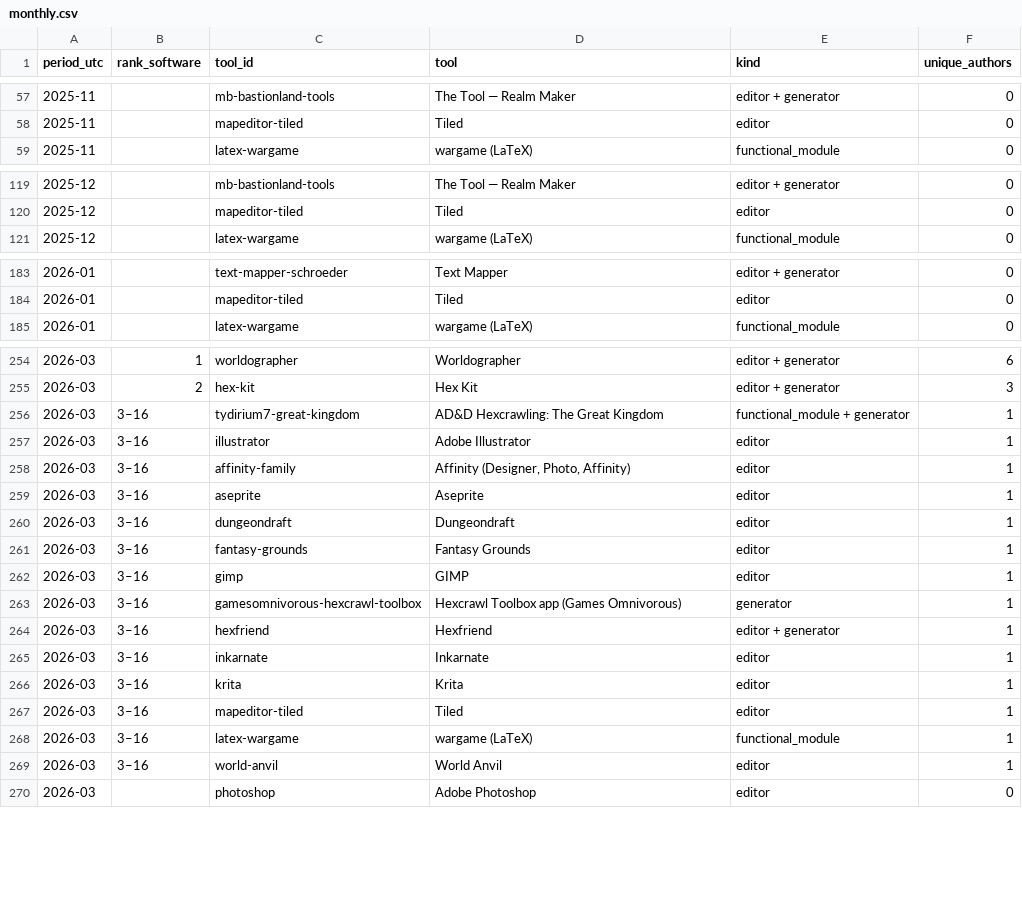
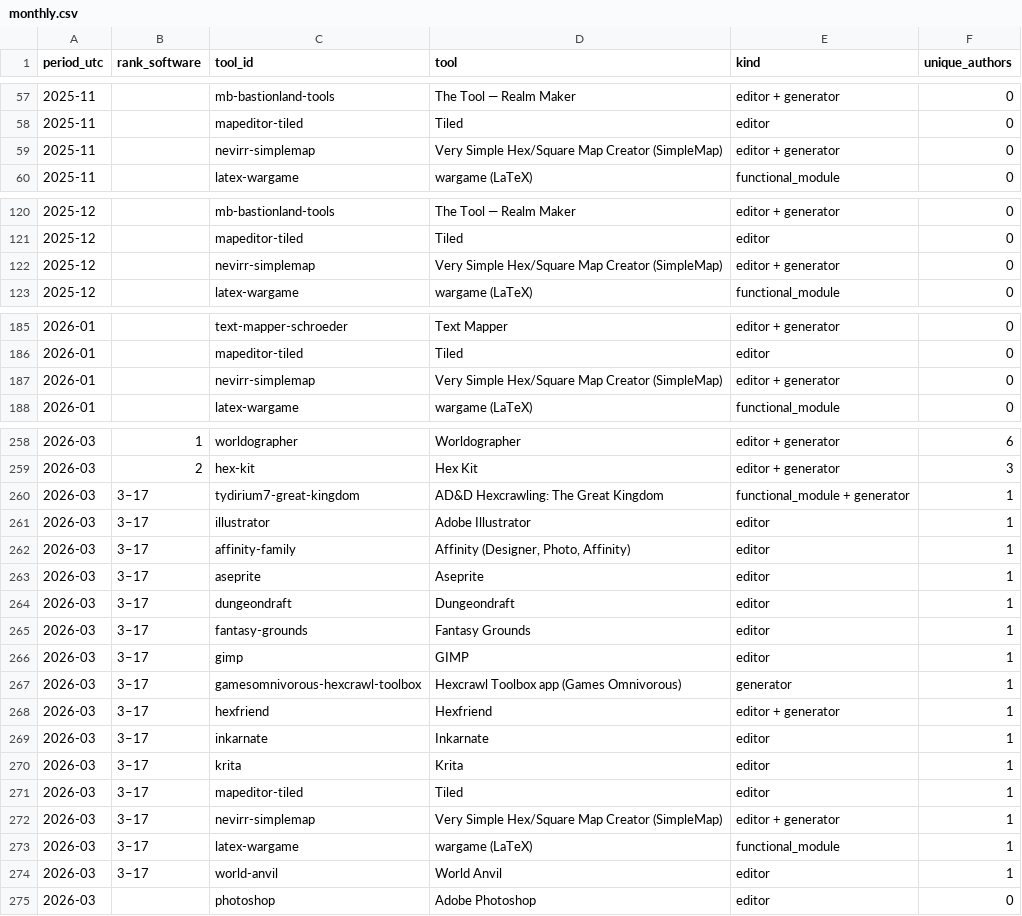
Before and after one commit to YuriyEmelyanov/Hexcrawl, a CSV file: agent-work/research/reddit-map-tools/hex-only/monthly.csv, drawn as a sheet; only a part is shown, gaps mark what is left out; the diff covers the shown part only.

```diff
--- a/agent-work/research/reddit-map-tools/hex-only/monthly.csv
+++ b/agent-work/research/reddit-map-tools/hex-only/monthly.csv
@@ -58,2 +58,3 @@ period_utc,rank_software,tool_id,tool,kind,unique_authors
 2025-11,,mapeditor-tiled,Tiled,editor,0
+2025-11,,nevirr-simplemap,Very Simple Hex/Square Map Creator (SimpleMap),editor + generator,0
 2025-11,,latex-wargame,wargame (LaTeX),functional_module,0
@@ -120,2 +121,3 @@ period_utc,rank_software,tool_id,tool,kind,unique_authors
 2025-12,,mapeditor-tiled,Tiled,editor,0
+2025-12,,nevirr-simplemap,Very Simple Hex/Square Map Creator (SimpleMap),editor + generator,0
 2025-12,,latex-wargame,wargame (LaTeX),functional_module,0
@@ -184,2 +186,3 @@ period_utc,rank_software,tool_id,tool,kind,unique_authors
 2026-01,,mapeditor-tiled,Tiled,editor,0
+2026-01,,nevirr-simplemap,Very Simple Hex/Square Map Creator (SimpleMap),editor + generator,0
 2026-01,,latex-wargame,wargame (LaTeX),functional_module,0
@@ -255,16 +259,17 @@ period_utc,rank_software,tool_id,tool,kind,unique_authors
 2026-03,2,hex-kit,Hex Kit,editor + generator,3
-2026-03,3–16,tydirium7-great-kingdom,AD&D Hexcrawling: The Great Kingdom,functional_module + generator,1
-2026-03,3–16,illustrator,Adobe Illustrator,editor,1
-2026-03,3–16,affinity-family,"Affinity (Designer, Photo, Affinity)",editor,1
-2026-03,3–16,aseprite,Aseprite,editor,1
-2026-03,3–16,dungeondraft,Dungeondraft,editor,1
-2026-03,3–16,fantasy-grounds,Fantasy Grounds,editor,1
-2026-03,3–16,gimp,GIMP,editor,1
-2026-03,3–16,gamesomnivorous-hexcrawl-toolbox,Hexcrawl Toolbox app (Games Omnivorous),generator,1
-2026-03,3–16,hexfriend,Hexfriend,editor + generator,1
-2026-03,3–16,inkarnate,Inkarnate,editor,1
-2026-03,3–16,krita,Krita,editor,1
-2026-03,3–16,mapeditor-tiled,Tiled,editor,1
-2026-03,3–16,latex-wargame,wargame (LaTeX),functional_module,1
-2026-03,3–16,world-anvil,World Anvil,editor,1
+2026-03,3–17,tydirium7-great-kingdom,AD&D Hexcrawling: The Great Kingdom,functional_module + generator,1
+2026-03,3–17,illustrator,Adobe Illustrator,editor,1
+2026-03,3–17,affinity-family,"Affinity (Designer, Photo, Affinity)",editor,1
+2026-03,3–17,aseprite,Aseprite,editor,1
+2026-03,3–17,dungeondraft,Dungeondraft,editor,1
+2026-03,3–17,fantasy-grounds,Fantasy Grounds,editor,1
+2026-03,3–17,gimp,GIMP,editor,1
+2026-03,3–17,gamesomnivorous-hexcrawl-toolbox,Hexcrawl Toolbox app (Games Omnivorous),generator,1
+2026-03,3–17,hexfriend,Hexfriend,editor + generator,1
+2026-03,3–17,inkarnate,Inkarnate,editor,1
+2026-03,3–17,krita,Krita,editor,1
+2026-03,3–17,mapeditor-tiled,Tiled,editor,1
+2026-03,3–17,nevirr-simplemap,Very Simple Hex/Square Map Creator (SimpleMap),editor + generator,1
+2026-03,3–17,latex-wargame,wargame (LaTeX),functional_module,1
+2026-03,3–17,world-anvil,World Anvil,editor,1
 2026-03,,photoshop,Adobe Photoshop,editor,0
```
Also changed, not shown: 8 added rows elsewhere in this file, agent-work/research/reddit-map-tools/evidence.csv, agent-work/research/reddit-map-tools/hex-only/context-review.csv, 17 other files.
